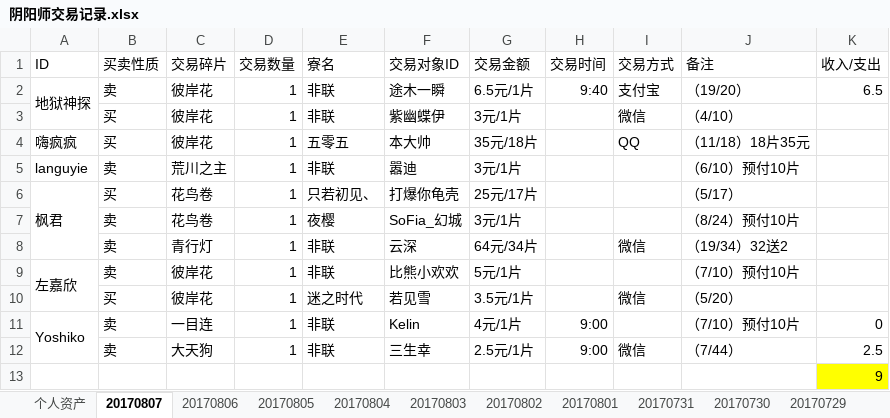
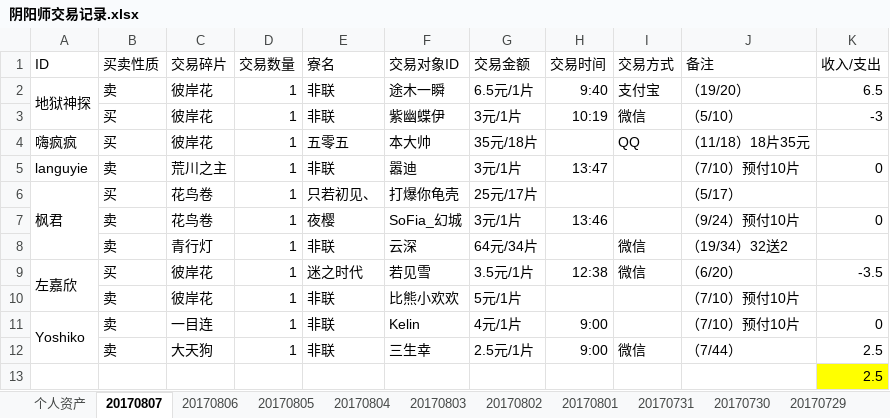
Before and after one commit to ZheS/yys_trade, an Excel workbook: 阴阳师交易记录.xlsx, sheet 20170807, drawn as a sheet; values as stored, in another font and other column widths than the file's, no borders; removed rows and columns are numbered as before the commit, all else as after; the diff names each change by its address in the sheet, - before the commit and + after, or states it on an @@ line.

Commit message:
201708071610

```diff
--- a/阴阳师交易记录.xlsx (sheet 20170807)
+++ b/阴阳师交易记录.xlsx (sheet 20170807)
-H3 (交易时间): (empty)
+H3 (交易时间): 10:19
-J3 (备注): （4/10）
+J3 (备注): （5/10）
-K3 (收入/支出): (empty)
+K3 (收入/支出): -3
-H5 (交易时间): (empty)
+H5 (交易时间): 13:47
-J5 (备注): （6/10）预付10片
+J5 (备注): （7/10）预付10片
-K5 (收入/支出): (empty)
+K5 (收入/支出): 0
-H7 (交易时间): (empty)
+H7 (交易时间): 13:46
-J7 (备注): （8/24）预付10片
+J7 (备注): （9/24）预付10片
-K7 (收入/支出): (empty)
+K7 (收入/支出): 0
+row 9: 左嘉欣 | 买 | 彼岸花 | 1 | 迷之时代 | 若见雪 | 3.5元/1片 | 12:38 | 微信 | （6/20） | -3.5
-A10 (ID): 左嘉欣
+A10 (ID): (empty)
-A9:A10 merged
-row 10:  | 买 | 彼岸花 | 1 | 迷之时代 | 若见雪 | 3.5元/1片 |  | 微信 | （5/20）
-K13 (收入/支出): 9
+K13 (收入/支出): 2.5
```
Also changed, not shown: sheet 个人资产.
